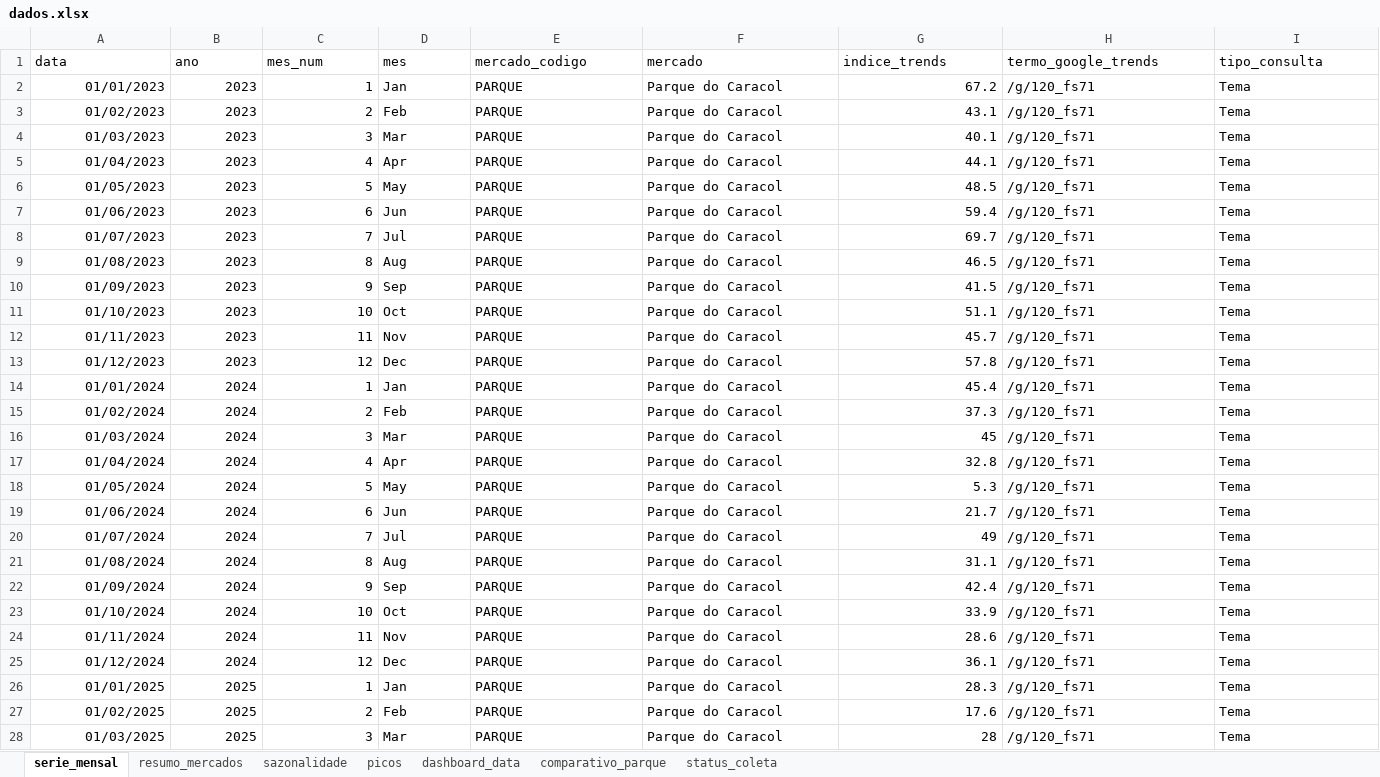
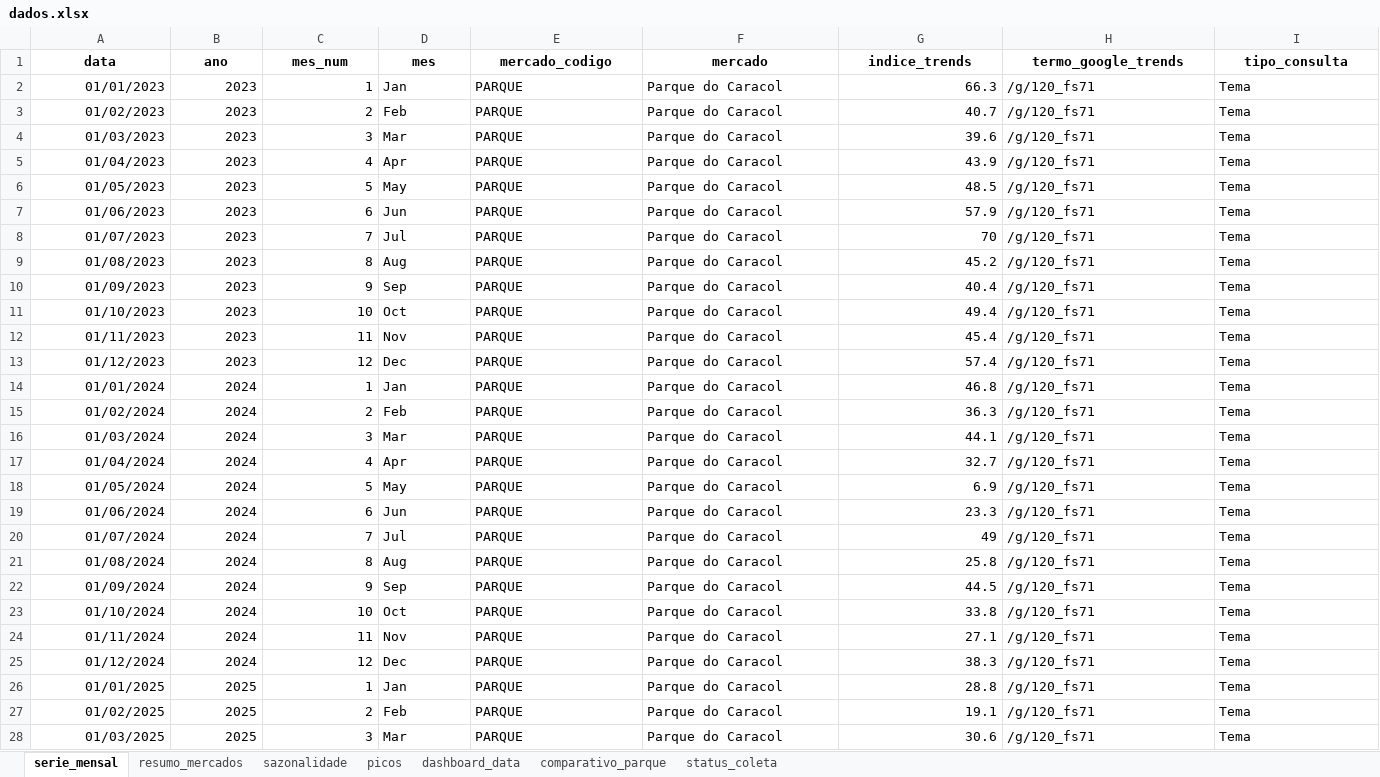
Before and after one commit to emillyvianabr/bondinho-google-trends, an Excel workbook: data/dados.xlsx, sheet serie_mensal, drawn as a sheet; only a part is shown; values as stored, in another font and other column widths than the file's, no borders; the diff covers the shown part only; the diff names each change by its address in the sheet, - before the commit and + after, or states it on an @@ line.

```diff
--- a/data/dados.xlsx (sheet serie_mensal)
+++ b/data/dados.xlsx (sheet serie_mensal)
@@ A1:I1 bold: off → on, alignment: left → center @@
-G2 (indice_trends): 67.2
+G2 (indice_trends): 66.3
-G3 (indice_trends): 43.1
+G3 (indice_trends): 40.7
-G4 (indice_trends): 40.1
+G4 (indice_trends): 39.6
-G5 (indice_trends): 44.1
+G5 (indice_trends): 43.9
-G7 (indice_trends): 59.4
+G7 (indice_trends): 57.9
-G8 (indice_trends): 69.7
+G8 (indice_trends): 70
-G9 (indice_trends): 46.5
+G9 (indice_trends): 45.2
-G10 (indice_trends): 41.5
+G10 (indice_trends): 40.4
-G11 (indice_trends): 51.1
+G11 (indice_trends): 49.4
-G12 (indice_trends): 45.7
+G12 (indice_trends): 45.4
-G13 (indice_trends): 57.8
+G13 (indice_trends): 57.4
-G14 (indice_trends): 45.4
+G14 (indice_trends): 46.8
-G15 (indice_trends): 37.3
+G15 (indice_trends): 36.3
-G16 (indice_trends): 45
+G16 (indice_trends): 44.1
-G17 (indice_trends): 32.8
+G17 (indice_trends): 32.7
-G18 (indice_trends): 5.3
+G18 (indice_trends): 6.9
-G19 (indice_trends): 21.7
+G19 (indice_trends): 23.3
-G21 (indice_trends): 31.1
+G21 (indice_trends): 25.8
-G22 (indice_trends): 42.4
+G22 (indice_trends): 44.5
-G23 (indice_trends): 33.9
+G23 (indice_trends): 33.8
-G24 (indice_trends): 28.6
+G24 (indice_trends): 27.1
-G25 (indice_trends): 36.1
+G25 (indice_trends): 38.3
-G26 (indice_trends): 28.3
+G26 (indice_trends): 28.8
-G27 (indice_trends): 17.6
+G27 (indice_trends): 19.1
-G28 (indice_trends): 28
+G28 (indice_trends): 30.6
```
Also changed, not shown: 168 edited cells and cell formats elsewhere in this sheet, sheet comparativo_parque, sheet sazonalidade, sheet resumo_mercados, sheet picos, sheet dashboard_data, sheet status_coleta, data/historico/dados_2026-10-13.xlsx, downloads/dados.xlsx, 2 other files.
